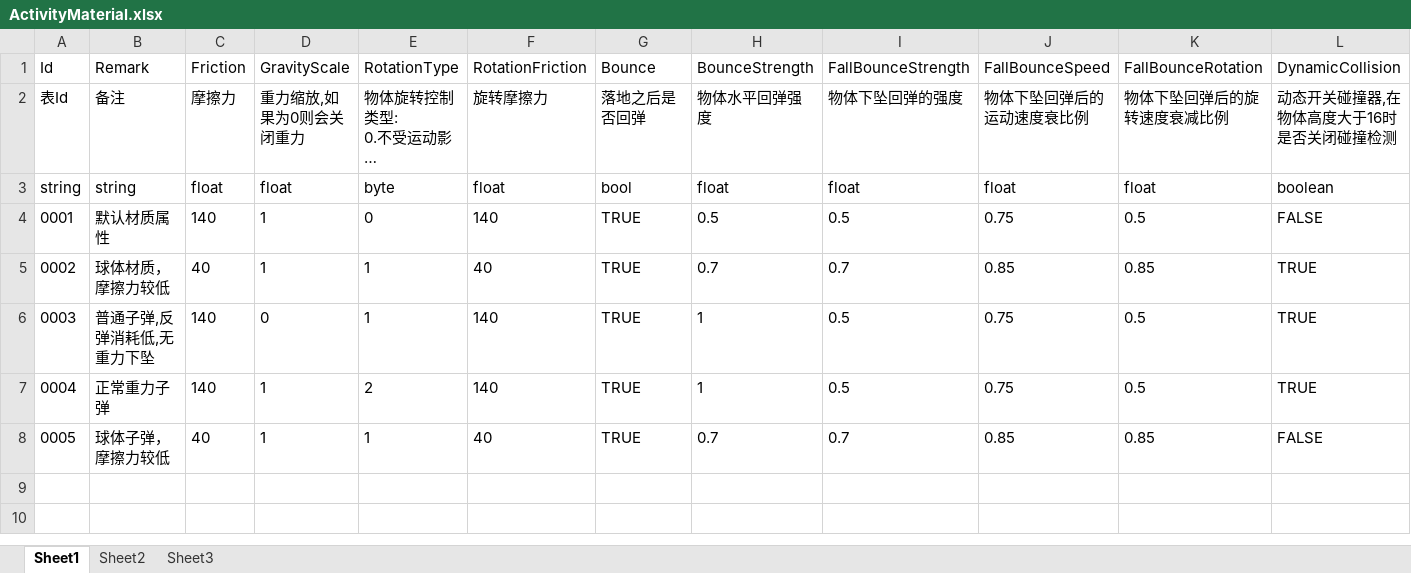
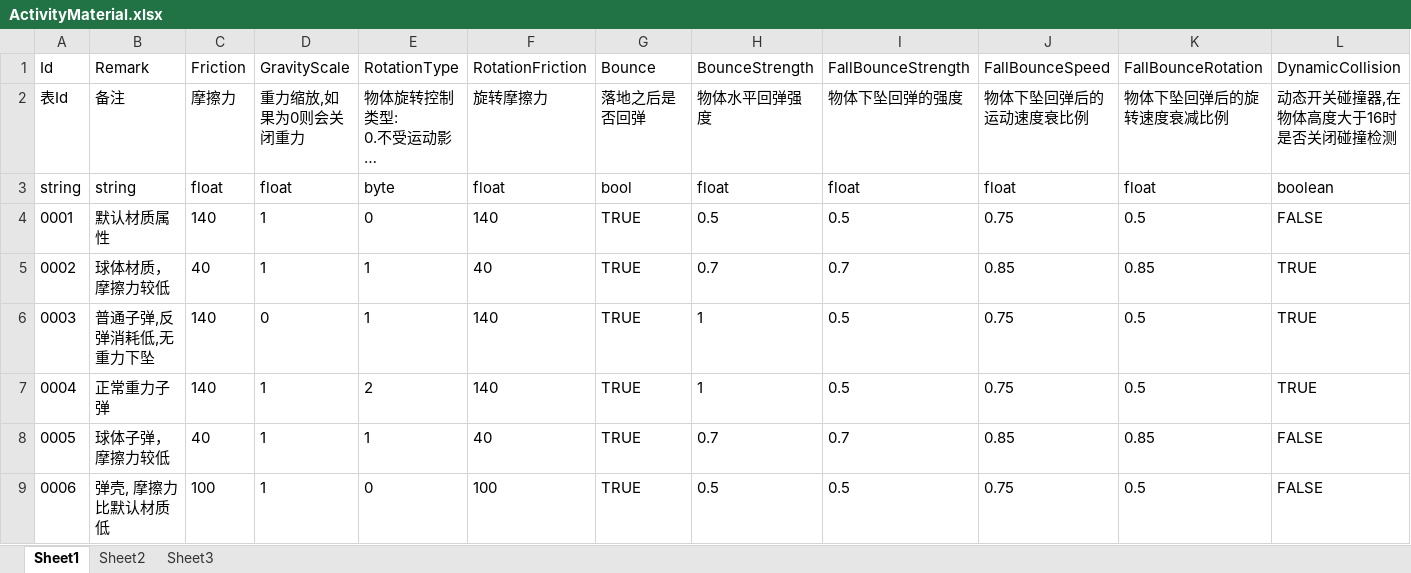
Before and after one commit to xlljc/DungeonShooting, an Excel workbook: DungeonShooting_Godot/excel/excelFile/ActivityMaterial.xlsx, sheet Sheet1, drawn as a sheet; long unchanged cells end in …; values as stored, in another font and other column widths than the file's, no borders; the diff names each change by its address in the sheet, - before the commit and + after, or states it on an @@ line.

```diff
--- a/DungeonShooting_Godot/excel/excelFile/ActivityMaterial.xlsx (sheet Sheet1)
+++ b/DungeonShooting_Godot/excel/excelFile/ActivityMaterial.xlsx (sheet Sheet1)
+row 9: 0006 | 弹壳, 摩擦力比默认材质低 | 100 | 1 | 0 | 100 | TRUE | 0.5 | 0.5 | 0.75 | 0.5 | FALSE
```
Also changed, not shown: DungeonShooting_Godot/excel/excelFile/ActivityBase.xlsx, DungeonShooting_Godot/excel/excelFile/AiAttackAttr.xlsx, 11 other files.
